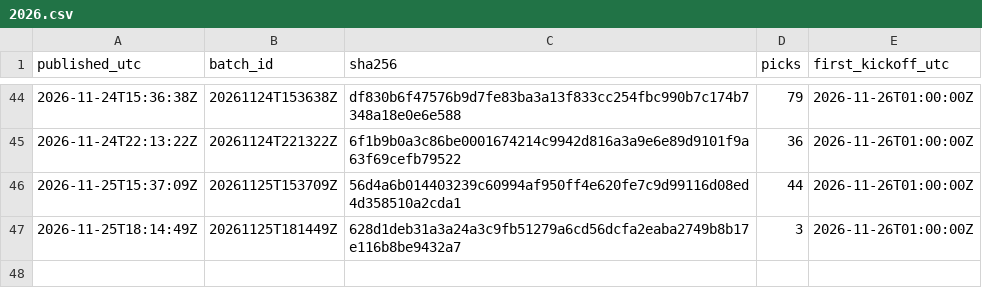
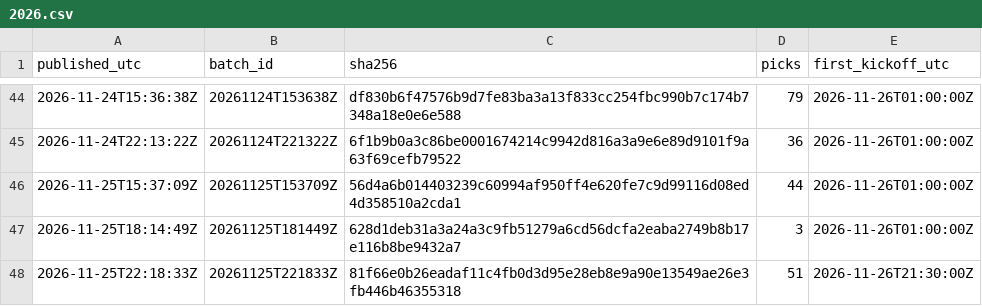
Before and after one commit to aerokes/football-machine-record, a CSV file: hashes/2026.csv, drawn as a sheet; only a part is shown, gaps mark what is left out.

Commit message:
batch 20261125T221833Z: 51 picks

```diff
--- a/hashes/2026.csv
+++ b/hashes/2026.csv
@@ -47 +47,2 @@ published_utc,batch_id,sha256,picks,first_kickoff_utc
 2026-11-25T18:14:49Z,20261125T181449Z,628d1deb31a3a24a3c9fb51279a6cd56dcfa2eaba2749b8b17e116b8be9432a7,3,2026-11-26T01:00:00Z
+2026-11-25T22:18:33Z,20261125T221833Z,81f66e0b26eadaf11c4fb0d3d95e28eb8e9a90e13549ae26e3fb446b46355318,51,2026-11-26T21:30:00Z
```
